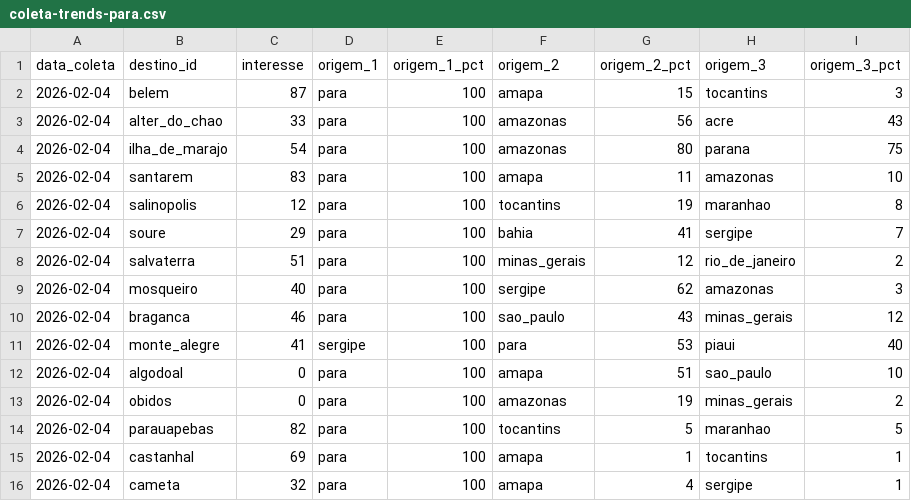
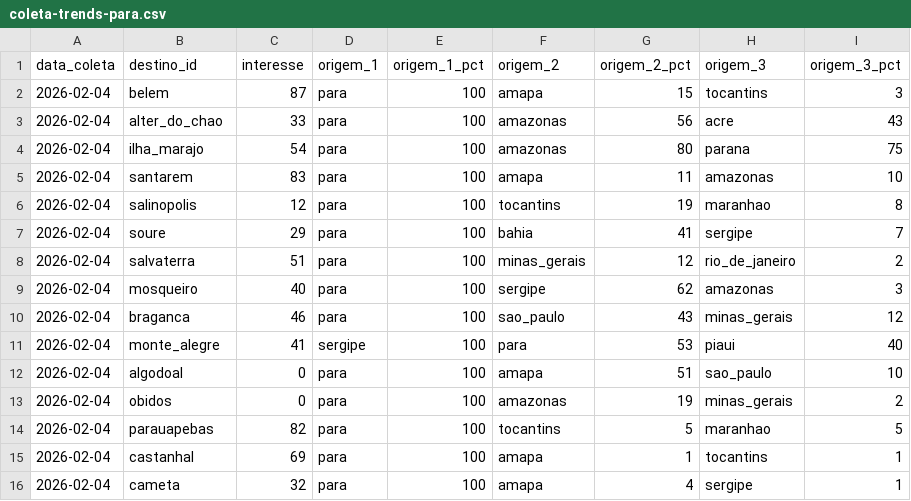
Before and after one commit to LIEZIOABR/pulse-amazonia, a CSV file: coleta-trends-para.csv, drawn as a sheet.

Commit message:
Update coleta-trends-para.csv

```diff
--- a/coleta-trends-para.csv
+++ b/coleta-trends-para.csv
@@ -3,3 +3,3 @@ data_coleta,destino_id,interesse,origem_1,origem_1_pct,origem_2,origem_2_pct,ori
 2026-02-04,alter_do_chao,33,para,100,amazonas,56,acre,43
-2026-02-04,ilha_de_marajo,54,para,100,amazonas,80,parana,75
+2026-02-04,ilha_marajo,54,para,100,amazonas,80,parana,75
 2026-02-04,santarem,83,para,100,amapa,11,amazonas,10
```
